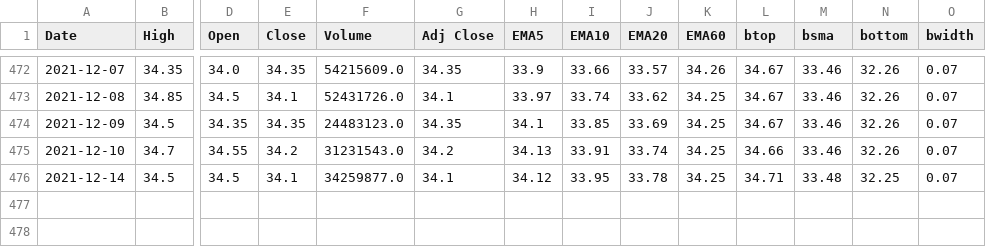
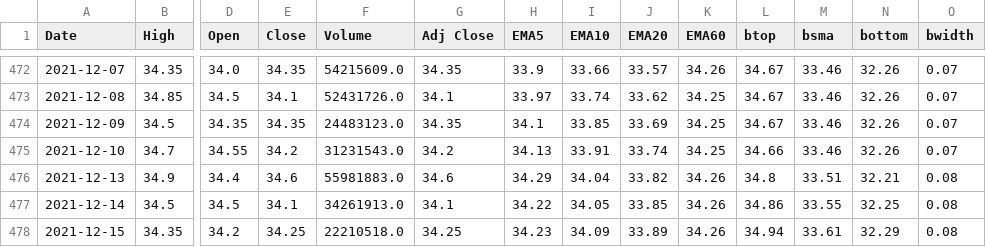
Before and after one commit to spyspy/chartjs-stock, a CSV file: 2002.TW.csv, drawn as a sheet; only a part is shown, gaps mark what is left out; addresses are those after the commit; rows hold the shown columns only; the diff names each change by its address in the sheet, - before the commit and + after, or states it on an @@ line.

```diff
--- a/2002.TW.csv
+++ b/2002.TW.csv
+row 476: 2021-12-13 | 34.9 | 34.4 | 34.6 | 55981883.0 | 34.6 | 34.29 | 34.04 | 33.82 | 34.26 | 34.8 | 33.51 | 32.21 | 0.08
-F477 (Volume): 34259877.0
+F477 (Volume): 34261913.0
-H477 (EMA5): 34.12
+H477 (EMA5): 34.22
-I477 (EMA10): 33.95
+I477 (EMA10): 34.05
-J477 (EMA20): 33.78
+J477 (EMA20): 33.85
-K477 (EMA60): 34.25
+K477 (EMA60): 34.26
-L477 (btop): 34.71
+L477 (btop): 34.86
-M477 (bsma): 33.48
+M477 (bsma): 33.55
-O477 (bwidth): 0.07
+O477 (bwidth): 0.08
+row 478: 2021-12-15 | 34.35 | 34.2 | 34.25 | 22210518.0 | 34.25 | 34.23 | 34.09 | 33.89 | 34.26 | 34.94 | 33.61 | 32.29 | 0.08
```
Also changed, not shown: 1101.TW.csv, 2330.TW.csv, 5 other files.
